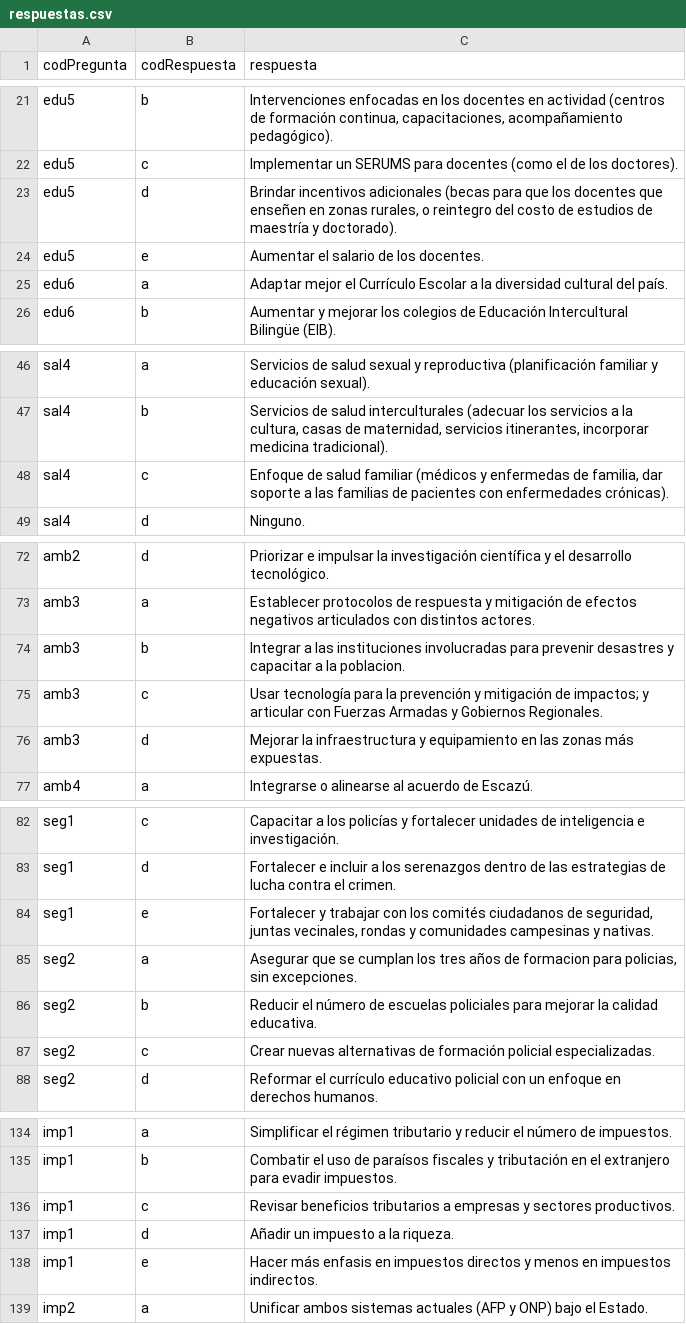
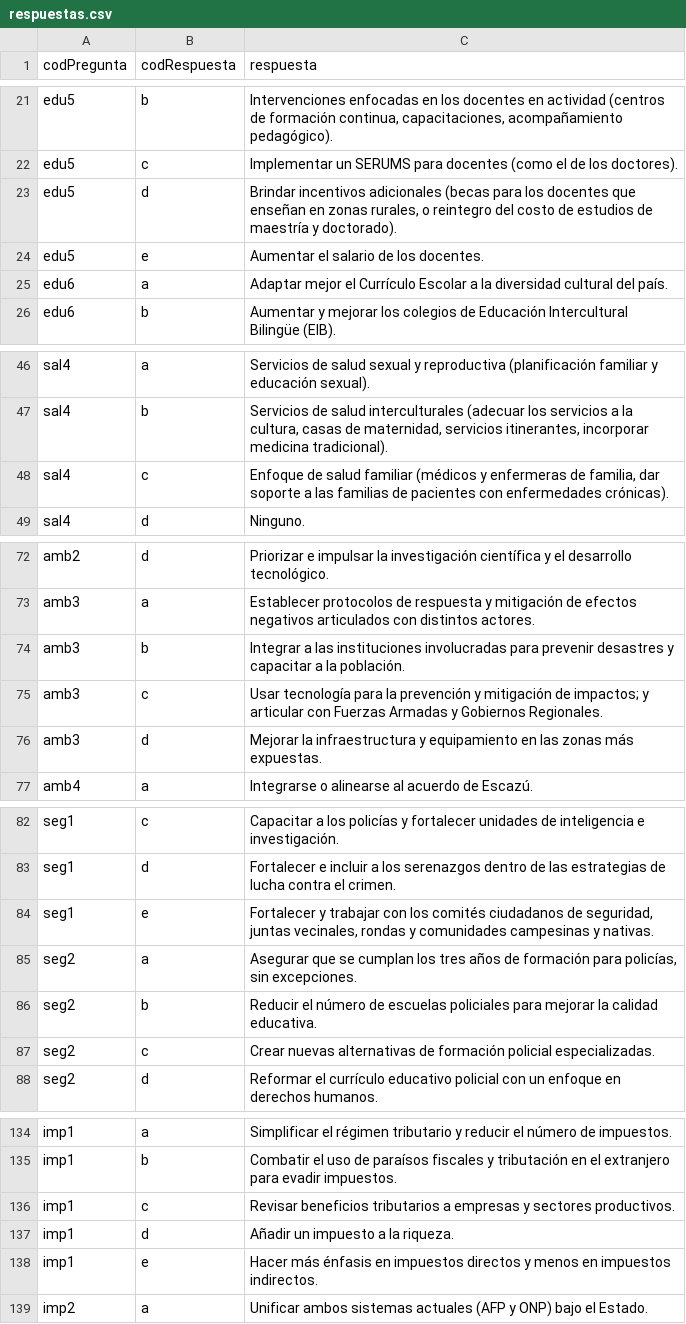
Before and after one commit to openpolitica/open-politica-backend, a CSV file: src/dbtools/respuestas.csv, drawn as a sheet; only a part is shown, gaps mark what is left out.

Commit message:
Fix some typos in respuestas

```diff
--- a/src/dbtools/respuestas.csv
+++ b/src/dbtools/respuestas.csv
@@ -22,3 +22,3 @@ edu5,b,"Intervenciones enfocadas en los docentes en actividad (centros de formac
 edu5,c,Implementar un SERUMS para docentes (como el de los doctores).
-edu5,d,"Brindar incentivos adicionales (becas para que los docentes que enseñen en zonas rurales, o reintegro del costo de estudios de maestría y doctorado)."
+edu5,d,"Brindar incentivos adicionales (becas para los docentes que enseñan en zonas rurales, o reintegro del costo de estudios de maestría y doctorado)."
 edu5,e,Aumentar el salario de los docentes.
@@ -47,3 +47,3 @@ sal4,a,Servicios de salud sexual y reproductiva (planificación familiar y educa
 sal4,b,"Servicios de salud interculturales (adecuar los servicios a la cultura, casas de maternidad, servicios itinerantes, incorporar medicina tradicional)."
-sal4,c,"Enfoque de salud familiar (médicos y enfermedas de familia, dar soporte a las familias de pacientes con enfermedades crónicas)."
+sal4,c,"Enfoque de salud familiar (médicos y enfermeras de familia, dar soporte a las familias de pacientes con enfermedades crónicas)."
 sal4,d,Ninguno.
@@ -73,3 +73,3 @@ amb2,d,Priorizar e impulsar la investigación científica y el desarrollo tecnol
 amb3,a,Establecer protocolos de respuesta y mitigación de efectos negativos articulados con distintos actores.
-amb3,b,Integrar a las instituciones involucradas para prevenir desastres y capacitar a la poblacion.
+amb3,b,Integrar a las instituciones involucradas para prevenir desastres y capacitar a la población.
 amb3,c,Usar tecnología para la prevención y mitigación de impactos; y articular con Fuerzas Armadas y Gobiernos Regionales.
@@ -84,3 +84,3 @@ seg1,d,Fortalecer e incluir a los serenazgos dentro de las estrategias de lucha
 seg1,e,"Fortalecer y trabajar con los comités ciudadanos de seguridad, juntas vecinales, rondas y comunidades campesinas y nativas."
-seg2,a,"Asegurar que se cumplan los tres años de formacion para policias, sin excepciones."
+seg2,a,"Asegurar que se cumplan los tres años de formación para policías, sin excepciones."
 seg2,b,Reducir el número de escuelas policiales para mejorar la calidad educativa.
@@ -137,3 +137,3 @@ imp1,c,Revisar beneficios tributarios a empresas y sectores productivos.
 imp1,d,Añadir un impuesto a la riqueza.
-imp1,e,Hacer más enfasis en impuestos directos y menos en impuestos indirectos.
+imp1,e,Hacer más énfasis en impuestos directos y menos en impuestos indirectos.
 imp2,a,Unificar ambos sistemas actuales (AFP y ONP) bajo el Estado.
```
